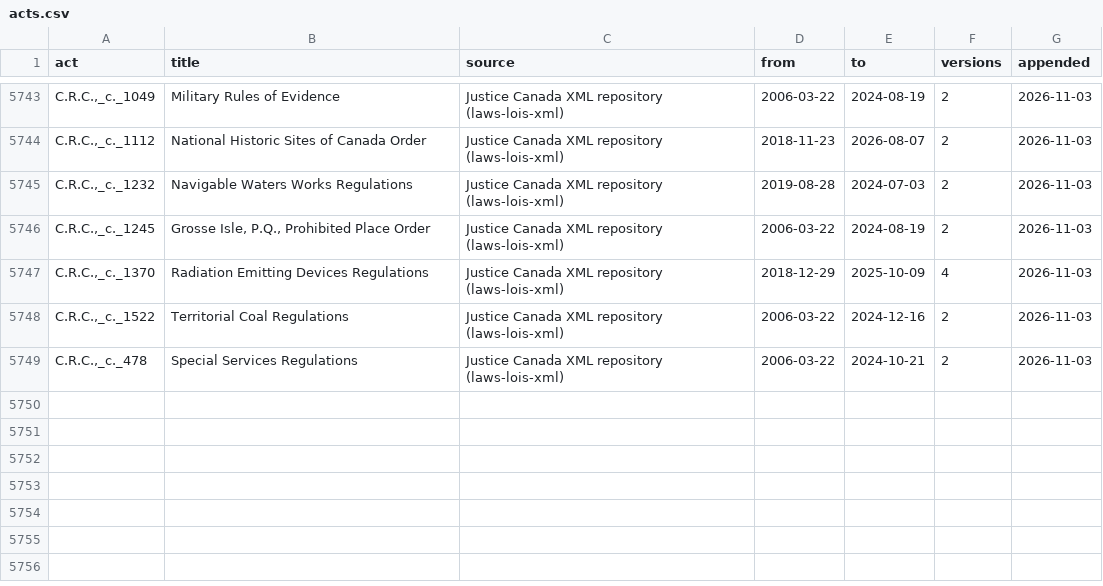
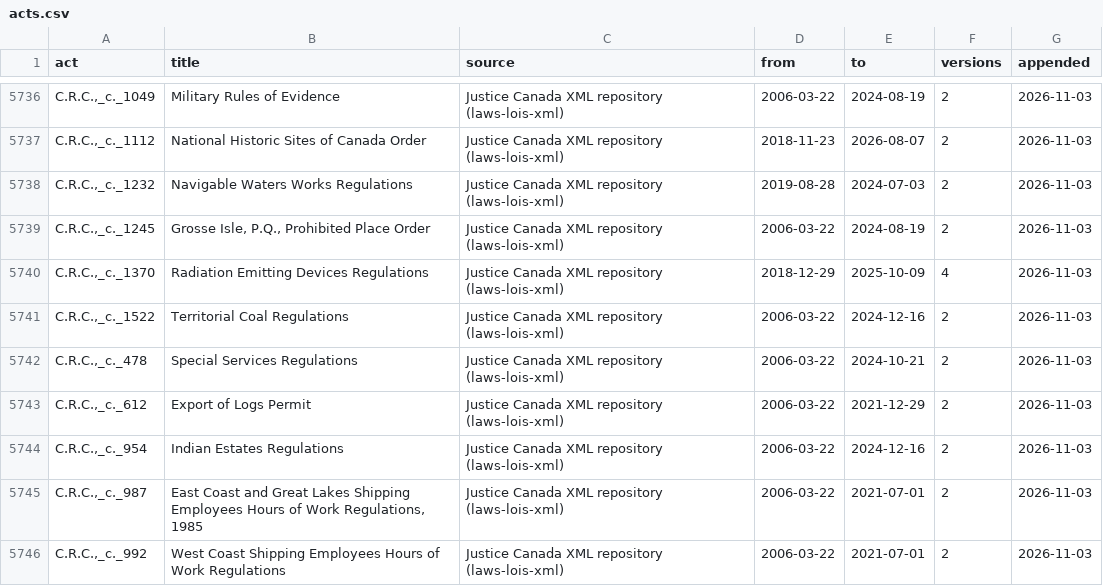
Before and after one commit to lexifina/canada-law, a CSV file: data/acts.csv, drawn as a sheet; only a part is shown, gaps mark what is left out; the diff covers the shown part only; the diff names each change by its address in the sheet, - before the commit and + after, or states it on an @@ line.

```diff
--- a/data/acts.csv
+++ b/data/acts.csv
+row 5743: C.R.C.,_c._612 | Export of Logs Permit | Justice Canada XML repository (laws-lois-xml) | 2006-03-22 | 2021-12-29 | 2 | 2026-11-03
+row 5744: C.R.C.,_c._954 | Indian Estates Regulations | Justice Canada XML repository (laws-lois-xml) | 2006-03-22 | 2024-12-16 | 2 | 2026-11-03
+row 5745: C.R.C.,_c._987 | East Coast and Great Lakes Shipping Employees Hours of Work Regulations, 1985 | Justice Canada XML repository (laws-lois-xml) | 2006-03-22 | 2021-07-01 | 2 | 2026-11-03
+row 5746: C.R.C.,_c._992 | West Coast Shipping Employees Hours of Work Regulations | Justice Canada XML repository (laws-lois-xml) | 2006-03-22 | 2021-07-01 | 2 | 2026-11-03
```
Also changed, not shown: 3 added rows and 7 removed rows elsewhere in this file, laws.csv, 10 other files.
